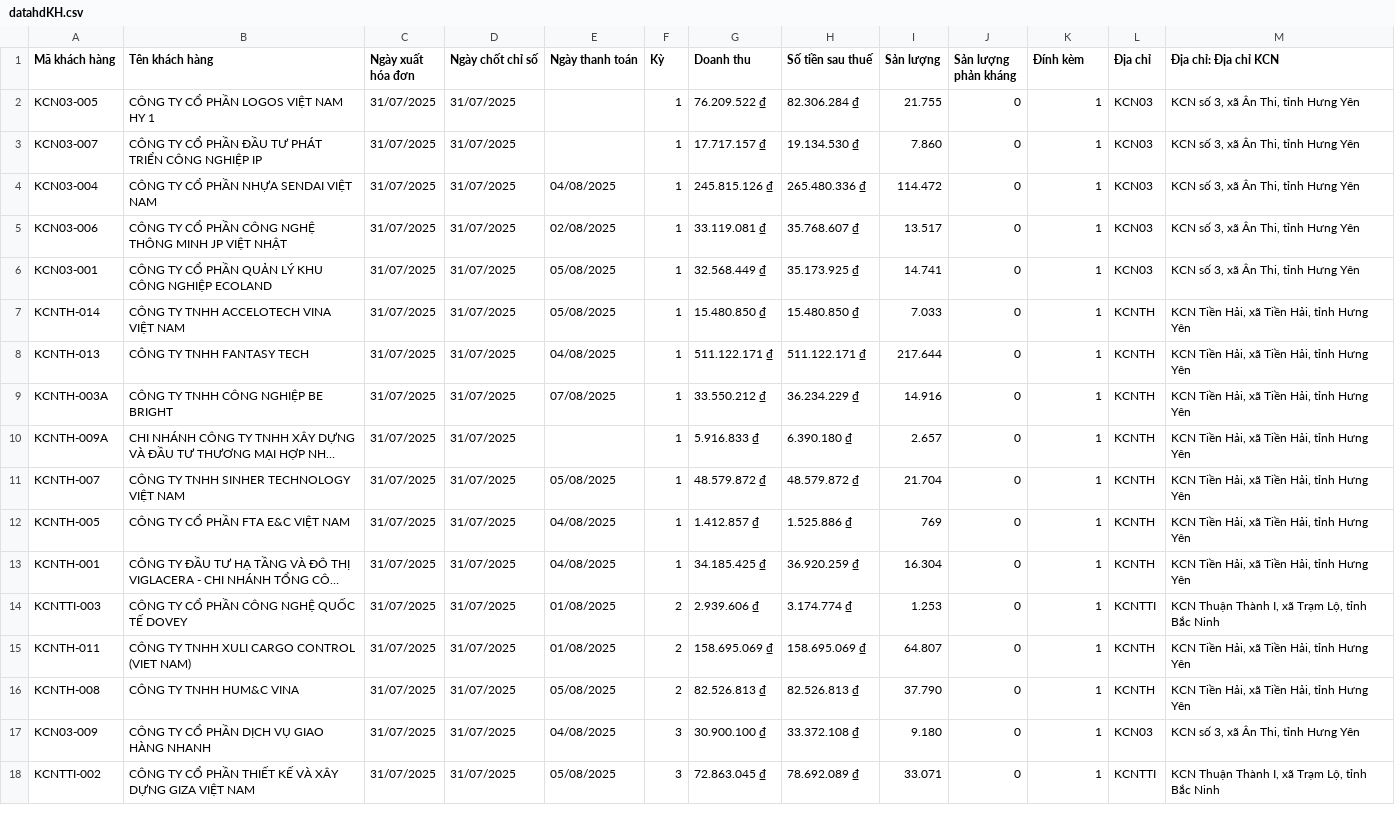
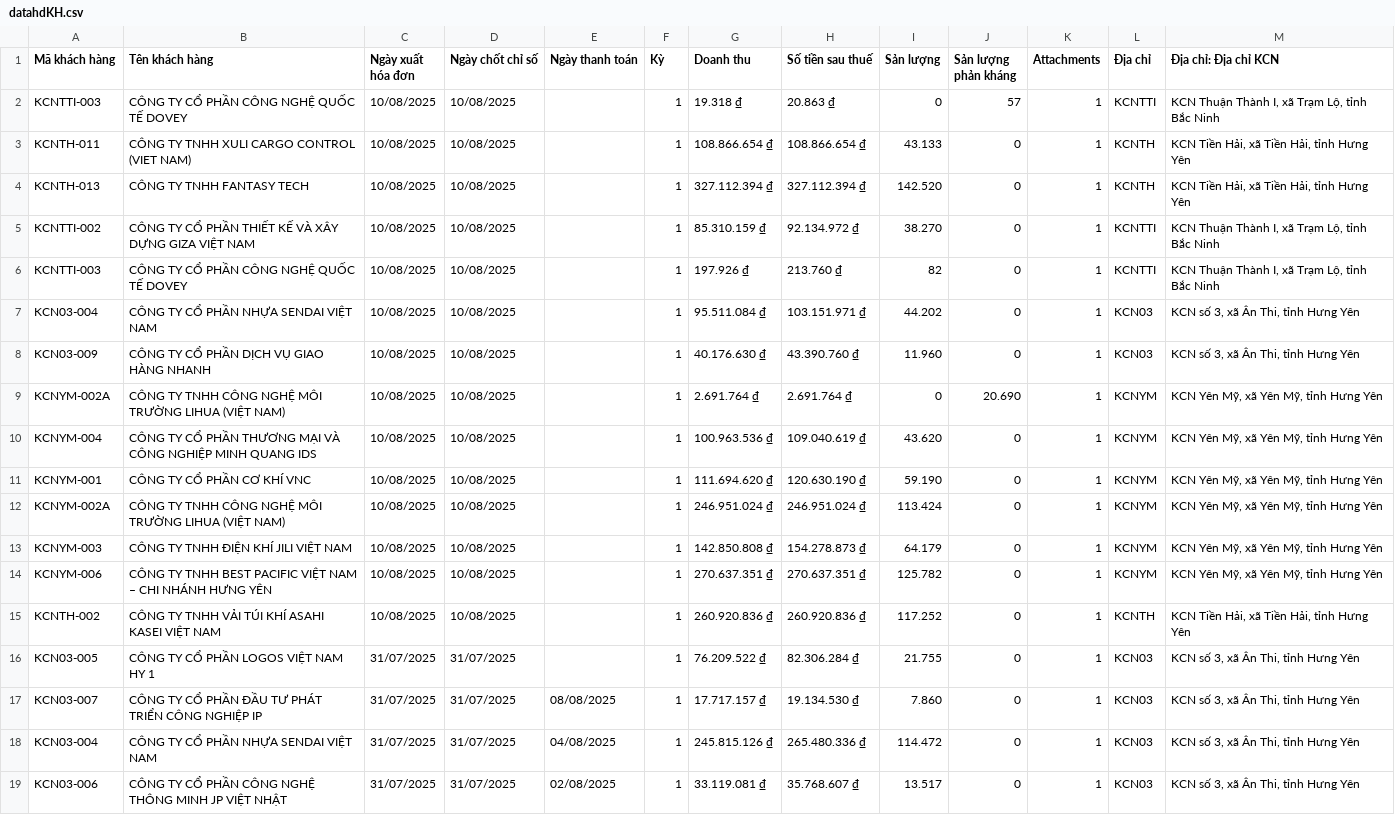
Before and after one commit to Gelex-Electric/GETC, a CSV file: assets/data/datahdKH.csv, drawn as a sheet; only a part is shown; the shorter side is filled out with more unchanged rows; long unchanged cells end in ….

Commit message:
Update datahdKH.csv

```diff
--- a/assets/data/datahdKH.csv
+++ b/assets/data/datahdKH.csv
@@ -1,4 +1,18 @@
-"Mã khách hàng","Tên khách hàng","Ngày xuất hóa đơn","Ngày chốt chỉ số","Ngày thanh toán","Kỳ","Doanh thu","Số tiền sau thuế","Sản lượng","Sản lượng phản kháng","Đính kèm","Địa chỉ","Địa chỉ: Địa chỉ KCN"
+"Mã khách hàng","Tên khách hàng","Ngày xuất hóa đơn","Ngày chốt chỉ số","Ngày thanh toán","Kỳ","Doanh thu","Số tiền sau thuế","Sản lượng","Sản lượng phản kháng","Attachments","Địa chỉ","Địa chỉ: Địa chỉ KCN"
+"KCNTTI-003","CÔNG TY CỔ PHẦN CÔNG NGHỆ QUỐC TẾ DOVEY","10/08/2025","10/08/2025",,"1","19.318 ₫","20.863 ₫","0","57","1","KCNTTI","KCN Thuận Thành I, xã Trạm Lộ, tỉnh Bắc Ninh"
+"KCNTH-011","CÔNG TY TNHH XULI CARGO CONTROL (VIET NAM)","10/08/2025","10/08/2025",,"1","108.866.654 ₫","108.866.654 ₫","43.133","0","1","KCNTH","KCN Tiền Hải, xã Tiền Hải, tỉnh Hưng Yên"
+"KCNTH-013","CÔNG TY TNHH FANTASY TECH","10/08/2025","10/08/2025",,"1","327.112.394 ₫","327.112.394 ₫","142.520","0","1","KCNTH","KCN Tiền Hải, xã Tiền Hải, tỉnh Hưng Yên"
+"KCNTTI-002","CÔNG TY CỔ PHẦN THIẾT KẾ VÀ XÂY DỰNG GIZA VIỆT NAM","10/08/2025","10/08/2025",,"1","85.310.159 ₫","92.134.972 ₫","38.270","0","1","KCNTTI","KCN Thuận Thành I, xã Trạm Lộ, tỉnh Bắc Ninh"
+"KCNTTI-003","CÔNG TY CỔ PHẦN CÔNG NGHỆ QUỐC TẾ DOVEY","10/08/2025","10/08/2025",,"1","197.926 ₫","213.760 ₫","82","0","1","KCNTTI","KCN Thuận Thành I, xã Trạm Lộ, tỉnh Bắc Ninh"
+"KCN03-004","CÔNG TY CỔ PHẦN NHỰA SENDAI VIỆT NAM","10/08/2025","10/08/2025",,"1","95.511.084 ₫","103.151.971 ₫","44.202","0","1","KCN03","KCN số 3, xã Ân Thi, tỉnh Hưng Yên"
+"KCN03-009","CÔNG TY CỔ PHẦN DỊCH VỤ GIAO HÀNG NHANH","10/08/2025","10/08/2025",,"1","40.176.630 ₫","43.390.760 ₫","11.960","0","1","KCN03","KCN số 3, xã Ân Thi, tỉnh Hưng Yên"
+"KCNYM-002A","CÔNG TY TNHH CÔNG NGHỆ MÔI TRƯỜNG LIHUA (VIỆT NAM)","10/08/2025","10/08/2025",,"1","2.691.764 ₫","2.691.764 ₫","0","20.690","1","KCNYM","KCN Yên Mỹ, xã Yên Mỹ, tỉnh Hưng Yên"
+"KCNYM-004","CÔNG TY CỔ PHẦN THƯƠNG MẠI VÀ CÔNG NGHIỆP MINH QUANG IDS","10/08/2025","10/08/2025",,"1","100.963.536 ₫","109.040.619 ₫","43.620","0","1","KCNYM","KCN Yên Mỹ, xã Yên Mỹ, tỉnh Hưng Yên"
+"KCNYM-001","CÔNG TY CỔ PHẦN CƠ KHÍ VNC","10/08/2025","10/08/2025",,"1","111.694.620 ₫","120.630.190 ₫","59.190","0","1","KCNYM","KCN Yên Mỹ, xã Yên Mỹ, tỉnh Hưng Yên"
+"KCNYM-002A","CÔNG TY TNHH CÔNG NGHỆ MÔI TRƯỜNG LIHUA (VIỆT NAM)","10/08/2025","10/08/2025",,"1","246.951.024 ₫","246.951.024 ₫","113.424","0","1","KCNYM","KCN Yên Mỹ, xã Yên Mỹ, tỉnh Hưng Yên"
+"KCNYM-003","CÔNG TY TNHH ĐIỆN KHÍ JILI VIỆT NAM","10/08/2025","10/08/2025",,"1","142.850.808 ₫","154.278.873 ₫","64.179","0","1","KCNYM","KCN Yên Mỹ, xã Yên Mỹ, tỉnh Hưng Yên"
+"KCNYM-006","CÔNG TY TNHH BEST PACIFIC VIỆT NAM – CHI NHÁNH HƯNG YÊN","10/08/2025","10/08/2025",,"1","270.637.351 ₫","270.637.351 ₫","125.782","0","1","KCNYM","KCN Yên Mỹ, xã Yên Mỹ, tỉnh Hưng Yên"
+"KCNTH-002","CÔNG TY TNHH VẢI TÚI KHÍ ASAHI KASEI VIỆT NAM","10/08/2025","10/08/2025",,"1","260.920.836 ₫","260.920.836 ₫","117.252","0","1","KCNTH","KCN Tiền Hải, xã Tiền Hải, tỉnh Hưng Yên"
 "KCN03-005","CÔNG TY CỔ PHẦN LOGOS VIỆT NAM HY 1","31/07/2025","31/07/2025",,"1","76.209.522 ₫","82.306.284 ₫","21.755","0","1","KCN03","KCN số 3, xã Ân Thi, tỉnh Hưng Yên"
-"KCN03-007","CÔNG TY CỔ PHẦN ĐẦU TƯ PHÁT TRIỂN CÔNG NGHIỆP IP","31/07/2025","31/07/2025",,"1","17.717.157 ₫","19.134.530 ₫","7.860","0","1","KCN03","KCN số 3, xã Ân Thi, tỉnh Hưng Yên"
+"KCN03-007","CÔNG TY CỔ PHẦN ĐẦU TƯ PHÁT TRIỂN CÔNG NGHIỆP IP","31/07/2025","31/07/2025","08/08/2025","1","17.717.157 ₫","19.134.530 ₫","7.860","0","1","KCN03","KCN số 3, xã Ân Thi, tỉnh Hưng Yên"
 "KCN03-004","CÔNG TY CỔ PHẦN NHỰA SENDAI VIỆT NAM","31/07/2025","31/07/2025","04/08/2025","1","245.815.126 ₫","265.480.336 ₫","114.472","0","1","KCN03","KCN số 3, xã Ân Thi, tỉnh Hưng Yên"
```
